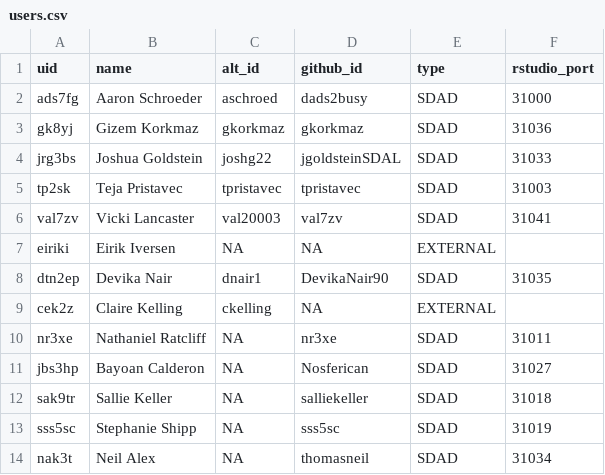
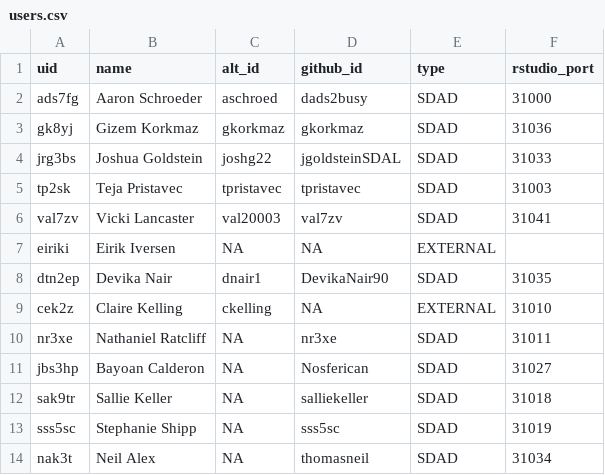
Before and after one commit to uva-bi-sdad/infrastructure, a CSV file: users/users.csv, drawn as a sheet; only a part is shown.

Commit message:
Update users.csv
The one for cek2z and tp2sk are based on the VT ids.

```diff
--- a/users/users.csv
+++ b/users/users.csv
@@ -8,3 +8,3 @@ eiriki,Eirik Iversen,NA,NA,EXTERNAL,
 dtn2ep,Devika Nair,dnair1,DevikaNair90,SDAD,31035
-cek2z,Claire Kelling,ckelling,NA,EXTERNAL,
+cek2z,Claire Kelling,ckelling,NA,EXTERNAL,31010
 nr3xe,Nathaniel Ratcliff,NA,nr3xe,SDAD,31011
```
